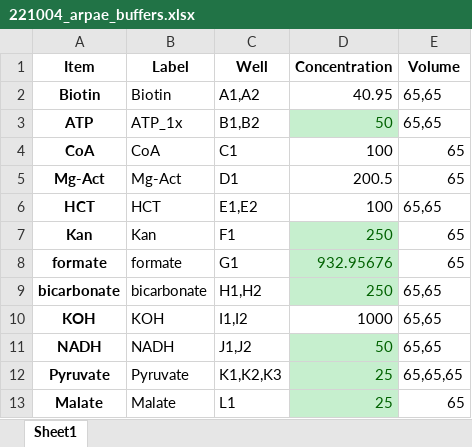
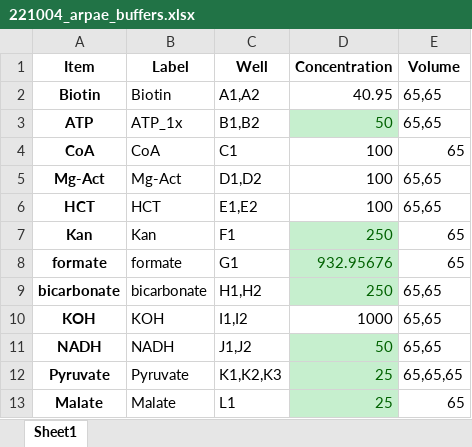
Before and after one commit to carothersresearch/WHISPR, an Excel workbook: source_plates/221004_arpae_buffers.xlsx, sheet Sheet1, drawn as a sheet; values as stored, in another font and other column widths than the file's, no borders; the diff names each change by its address in the sheet, - before the commit and + after, or states it on an @@ line.

```diff
--- a/source_plates/221004_arpae_buffers.xlsx (sheet Sheet1)
+++ b/source_plates/221004_arpae_buffers.xlsx (sheet Sheet1)
-C5 (Well): D1
+C5 (Well): D1,D2
-D5 (Concentration): 200.5
+D5 (Concentration): 100
-E5 (Volume): 65
+E5 (Volume): 65,65
```
Also changed, not shown: source_plates/221004_arpae_combined_sp_updated.xlsx, 2 other files.
